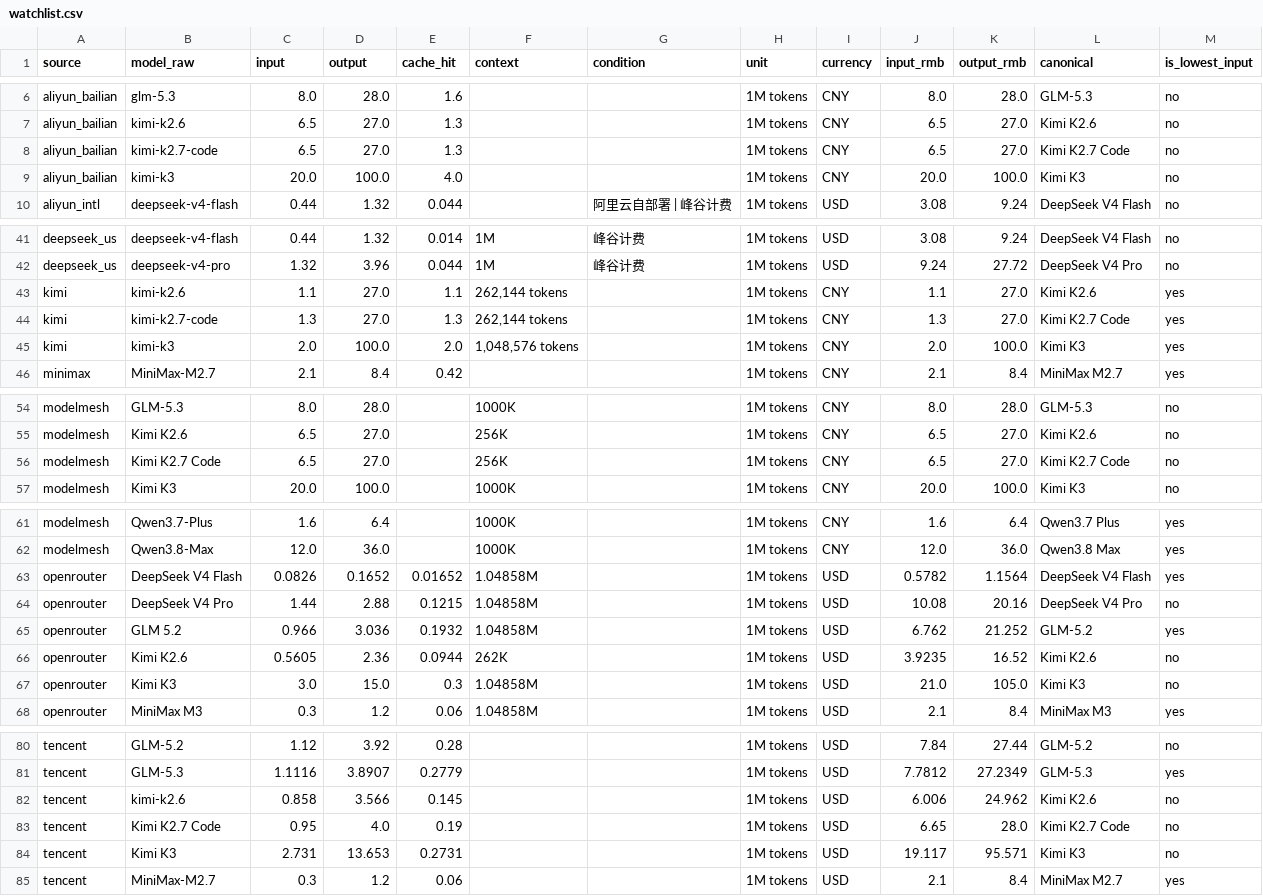
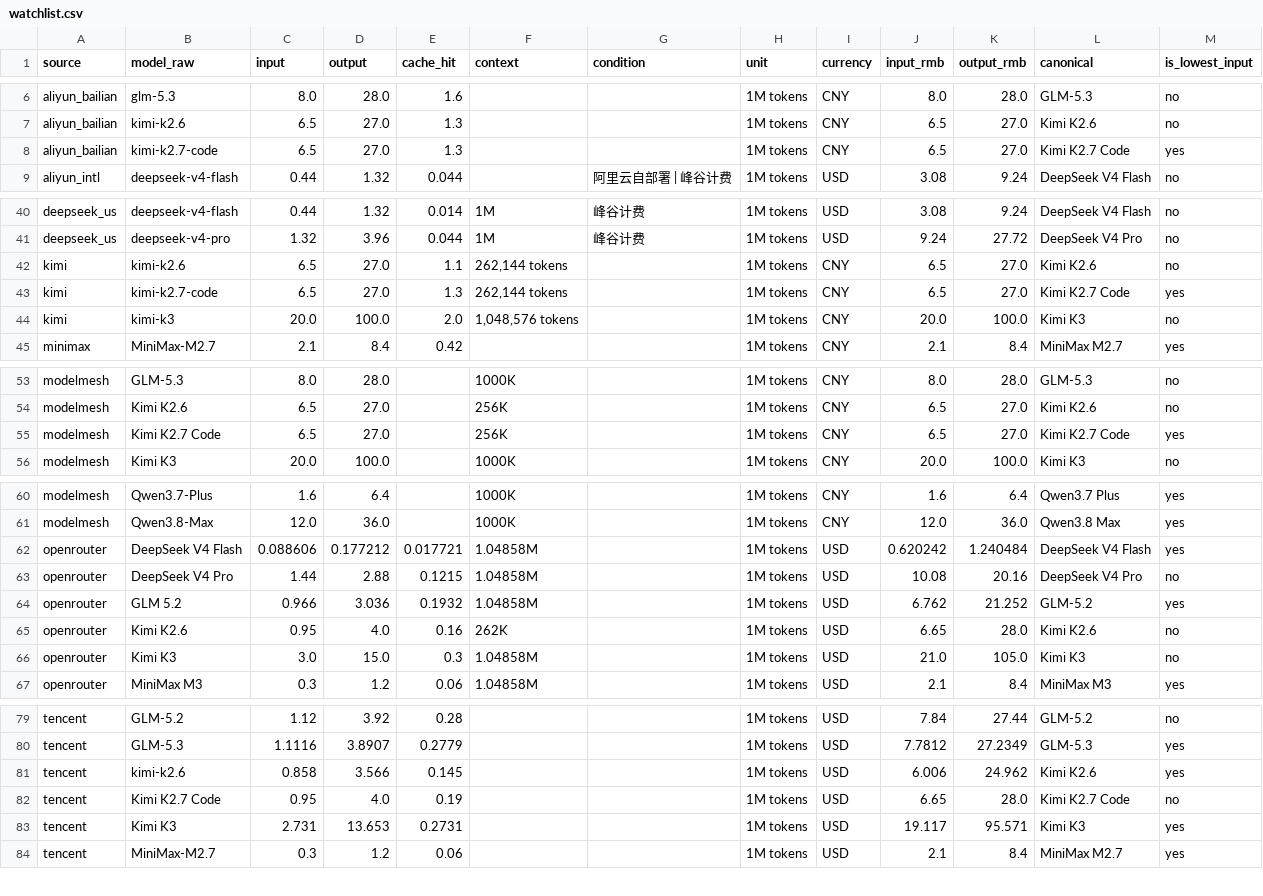
Before and after one commit to lzc0403/token-pricing-scraper, a CSV file: data/watchlist.csv, drawn as a sheet; only a part is shown, gaps mark what is left out; the diff covers the shown part only.

```diff
--- a/data/watchlist.csv
+++ b/data/watchlist.csv
@@ -7,4 +7,3 @@ aliyun_bailian,glm-5.3,8.0,28.0,1.6,,,1M tokens,CNY,8.0,28.0,GLM-5.3,no
 aliyun_bailian,kimi-k2.6,6.5,27.0,1.3,,,1M tokens,CNY,6.5,27.0,Kimi K2.6,no
-aliyun_bailian,kimi-k2.7-code,6.5,27.0,1.3,,,1M tokens,CNY,6.5,27.0,Kimi K2.7 Code,no
-aliyun_bailian,kimi-k3,20.0,100.0,4.0,,,1M tokens,CNY,20.0,100.0,Kimi K3,no
+aliyun_bailian,kimi-k2.7-code,6.5,27.0,1.3,,,1M tokens,CNY,6.5,27.0,Kimi K2.7 Code,yes
 aliyun_intl,deepseek-v4-flash,0.44,1.32,0.044,,阿里云自部署 | 峰谷计费,1M tokens,USD,3.08,9.24,DeepSeek V4 Flash,no
@@ -42,5 +41,5 @@ deepseek_us,deepseek-v4-flash,0.44,1.32,0.014,1M,峰谷计费,1M tokens,USD,3.08
 deepseek_us,deepseek-v4-pro,1.32,3.96,0.044,1M,峰谷计费,1M tokens,USD,9.24,27.72,DeepSeek V4 Pro,no
-kimi,kimi-k2.6,1.1,27.0,1.1,"262,144 tokens",,1M tokens,CNY,1.1,27.0,Kimi K2.6,yes
-kimi,kimi-k2.7-code,1.3,27.0,1.3,"262,144 tokens",,1M tokens,CNY,1.3,27.0,Kimi K2.7 Code,yes
-kimi,kimi-k3,2.0,100.0,2.0,"1,048,576 tokens",,1M tokens,CNY,2.0,100.0,Kimi K3,yes
+kimi,kimi-k2.6,6.5,27.0,1.1,"262,144 tokens",,1M tokens,CNY,6.5,27.0,Kimi K2.6,no
+kimi,kimi-k2.7-code,6.5,27.0,1.3,"262,144 tokens",,1M tokens,CNY,6.5,27.0,Kimi K2.7 Code,yes
+kimi,kimi-k3,20.0,100.0,2.0,"1,048,576 tokens",,1M tokens,CNY,20.0,100.0,Kimi K3,no
 minimax,MiniMax-M2.7,2.1,8.4,0.42,,,1M tokens,CNY,2.1,8.4,MiniMax M2.7,yes
@@ -55,3 +54,3 @@ modelmesh,GLM-5.3,8.0,28.0,,1000K,,1M tokens,CNY,8.0,28.0,GLM-5.3,no
 modelmesh,Kimi K2.6,6.5,27.0,,256K,,1M tokens,CNY,6.5,27.0,Kimi K2.6,no
-modelmesh,Kimi K2.7 Code,6.5,27.0,,256K,,1M tokens,CNY,6.5,27.0,Kimi K2.7 Code,no
+modelmesh,Kimi K2.7 Code,6.5,27.0,,256K,,1M tokens,CNY,6.5,27.0,Kimi K2.7 Code,yes
 modelmesh,Kimi K3,20.0,100.0,,1000K,,1M tokens,CNY,20.0,100.0,Kimi K3,no
@@ -62,6 +61,6 @@ modelmesh,Qwen3.7-Plus,1.6,6.4,,1000K,,1M tokens,CNY,1.6,6.4,Qwen3.7 Plus,yes
 modelmesh,Qwen3.8-Max,12.0,36.0,,1000K,,1M tokens,CNY,12.0,36.0,Qwen3.8 Max,yes
-openrouter,DeepSeek V4 Flash,0.0826,0.1652,0.01652,1.04858M,,1M tokens,USD,0.5782,1.1564,DeepSeek V4 Flash,yes
+openrouter,DeepSeek V4 Flash,0.088606,0.177212,0.017721,1.04858M,,1M tokens,USD,0.620242,1.240484,DeepSeek V4 Flash,yes
 openrouter,DeepSeek V4 Pro,1.44,2.88,0.1215,1.04858M,,1M tokens,USD,10.08,20.16,DeepSeek V4 Pro,no
 openrouter,GLM 5.2,0.966,3.036,0.1932,1.04858M,,1M tokens,USD,6.762,21.252,GLM-5.2,yes
-openrouter,Kimi K2.6,0.5605,2.36,0.0944,262K,,1M tokens,USD,3.9235,16.52,Kimi K2.6,no
+openrouter,Kimi K2.6,0.95,4.0,0.16,262K,,1M tokens,USD,6.65,28.0,Kimi K2.6,no
 openrouter,Kimi K3,3.0,15.0,0.3,1.04858M,,1M tokens,USD,21.0,105.0,Kimi K3,no
@@ -81,5 +80,5 @@ tencent,GLM-5.2,1.12,3.92,0.28,,,1M tokens,USD,7.84,27.44,GLM-5.2,no
 tencent,GLM-5.3,1.1116,3.8907,0.2779,,,1M tokens,USD,7.7812,27.2349,GLM-5.3,yes
-tencent,kimi-k2.6,0.858,3.566,0.145,,,1M tokens,USD,6.006,24.962,Kimi K2.6,no
+tencent,kimi-k2.6,0.858,3.566,0.145,,,1M tokens,USD,6.006,24.962,Kimi K2.6,yes
 tencent,Kimi K2.7 Code,0.95,4.0,0.19,,,1M tokens,USD,6.65,28.0,Kimi K2.7 Code,no
-tencent,Kimi K3,2.731,13.653,0.2731,,,1M tokens,USD,19.117,95.571,Kimi K3,no
+tencent,Kimi K3,2.731,13.653,0.2731,,,1M tokens,USD,19.117,95.571,Kimi K3,yes
 tencent,MiniMax-M2.7,0.3,1.2,0.06,,,1M tokens,USD,2.1,8.4,MiniMax M2.7,yes
```
Also changed, not shown: 1 edited cell elsewhere in this file, data/prices.csv, 10 other files.
